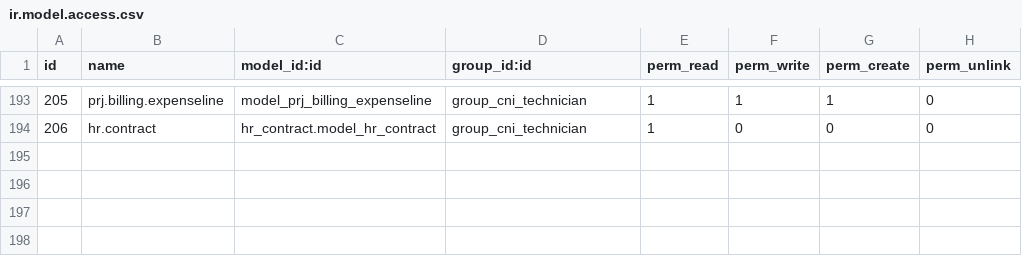
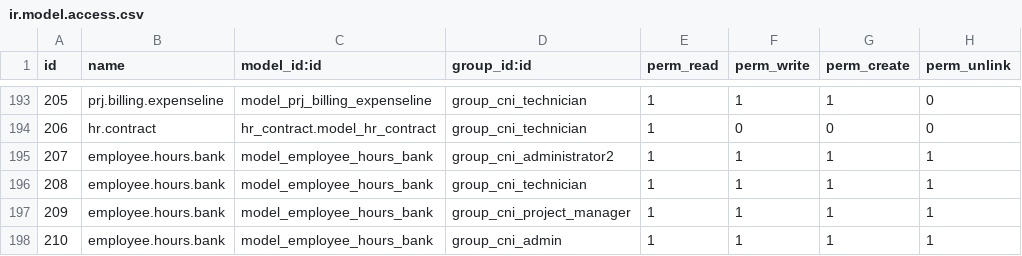
Before and after one commit to wfrisson/cnbox, a CSV file: cni/security/ir.model.access.csv, drawn as a sheet; only a part is shown, gaps mark what is left out.

```diff
--- a/cni/security/ir.model.access.csv
+++ b/cni/security/ir.model.access.csv
@@ -194 +194,5 @@
 "206","hr.contract","hr_contract.model_hr_contract","group_cni_technician",1,0,0,0
+"207","employee.hours.bank","model_employee_hours_bank","group_cni_administrator2",1,1,1,1
+"208","employee.hours.bank","model_employee_hours_bank","group_cni_technician",1,1,1,1
+"209","employee.hours.bank","model_employee_hours_bank","group_cni_project_manager",1,1,1,1
+"210","employee.hours.bank","model_employee_hours_bank","group_cni_admin",1,1,1,1
```
Also changed, not shown: 3 other files.
